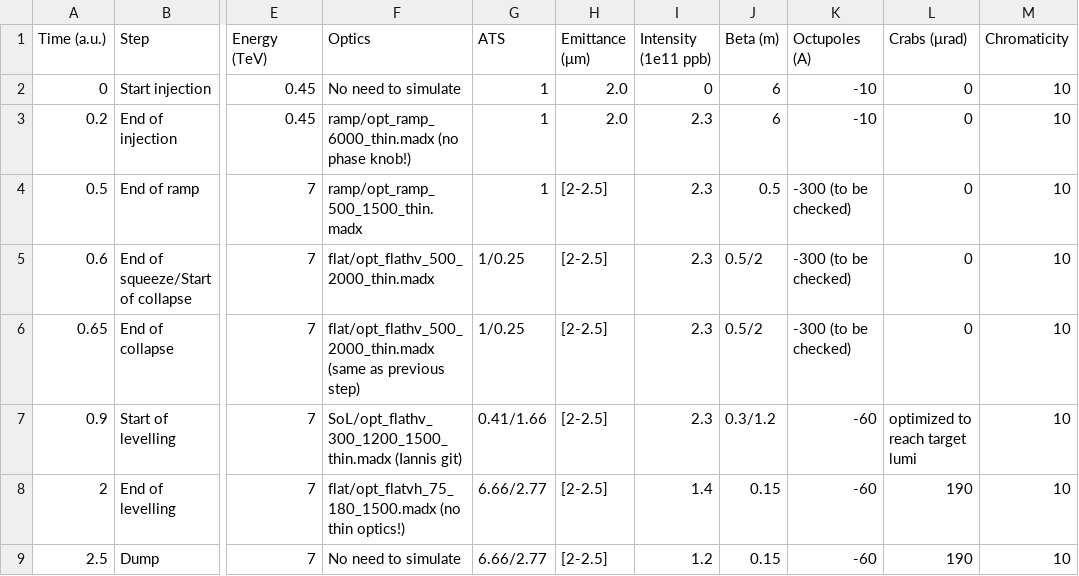
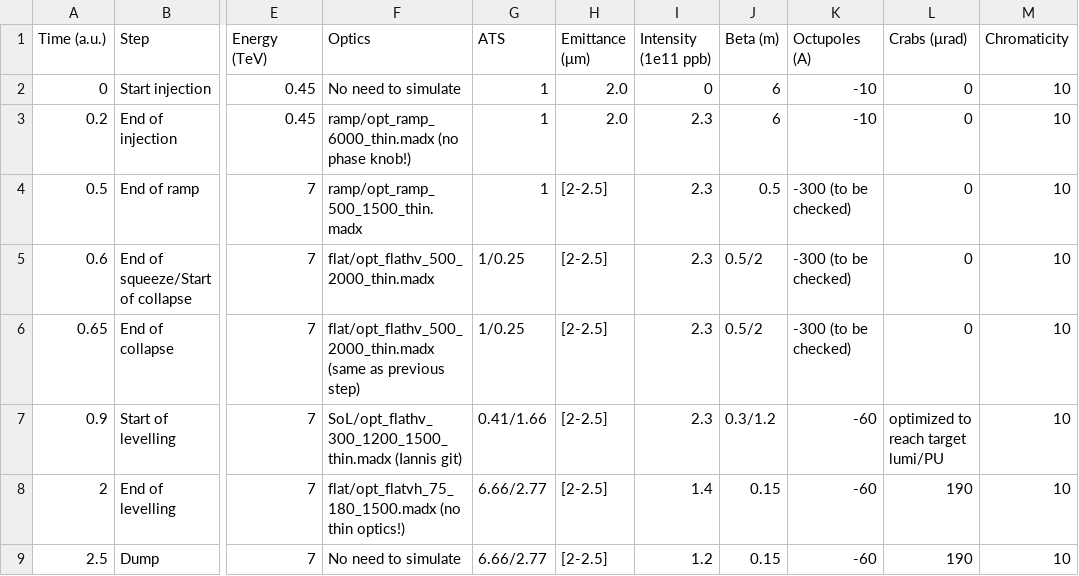
Before and after one commit to ColasDroin/DA_parametrization_run_4, a CSV file: scenarios/scenario_flat_1.csv, drawn as a sheet; only a part is shown, gaps mark what is left out; the diff names each change by its address in the sheet, - before the commit and + after, or states it on an @@ line.

```diff
--- a/scenarios/scenario_flat_1.csv
+++ b/scenarios/scenario_flat_1.csv
-L7 (Crabs (μrad)): optimized to reach target lumi
+L7 (Crabs (μrad)): optimized to reach target lumi/PU
```
Also changed, not shown: scenarios/scenario_round_1.csv.
